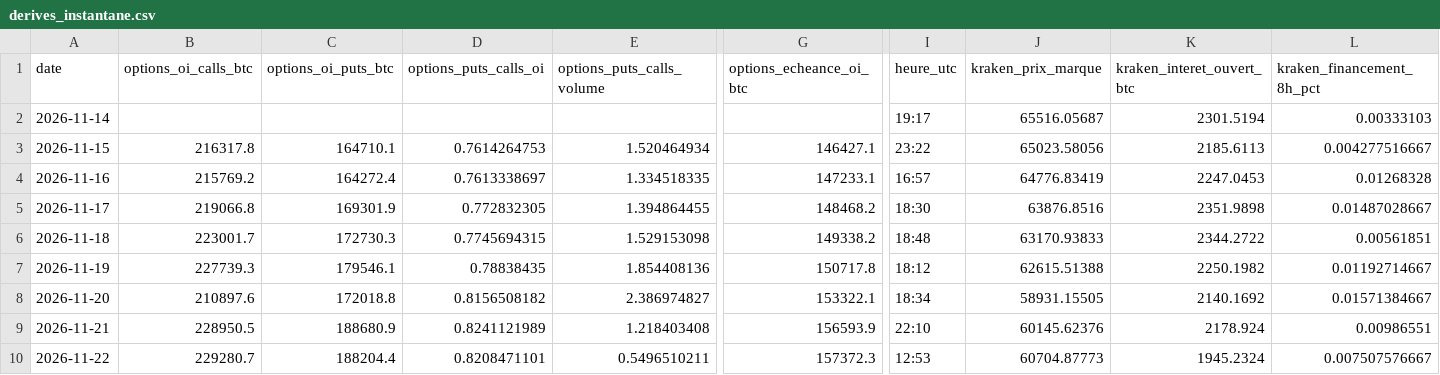
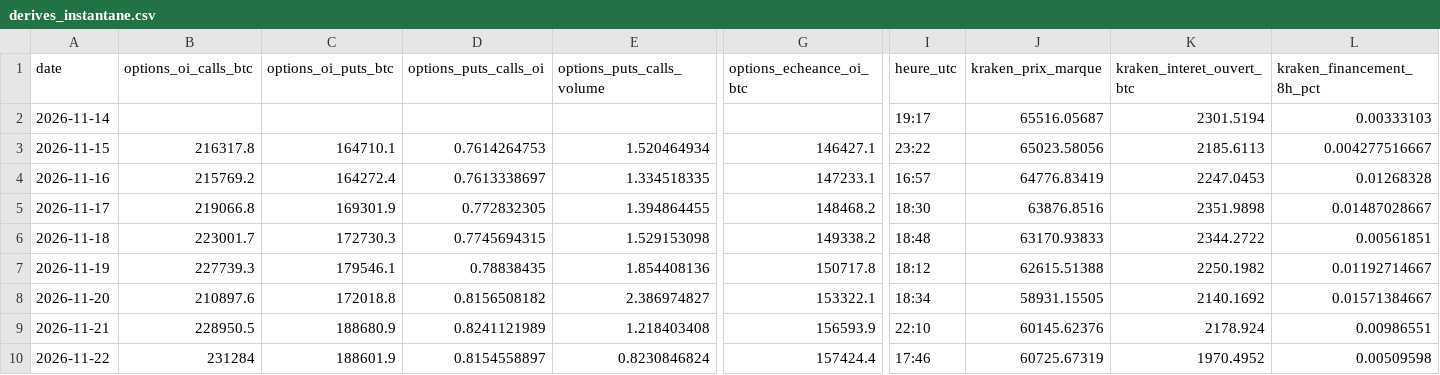
Before and after one commit to valentexi/btc-data, a CSV file: data/derives_instantane.csv, drawn as a sheet; only a part is shown, gaps mark what is left out; the diff covers the shown part only; the diff names each change by its address in the sheet, - before the commit and + after, or states it on an @@ line.

```diff
--- a/data/derives_instantane.csv
+++ b/data/derives_instantane.csv
-B10 (options_oi_calls_btc): 229280.7
+B10 (options_oi_calls_btc): 231284
-C10 (options_oi_puts_btc): 188204.4
+C10 (options_oi_puts_btc): 188601.9
-D10 (options_puts_calls_oi): 0.8208471101
+D10 (options_puts_calls_oi): 0.8154558897
-E10 (options_puts_calls_volume): 0.5496510211
+E10 (options_puts_calls_volume): 0.8230846824
-G10 (options_echeance_oi_btc): 157372.3
+G10 (options_echeance_oi_btc): 157424.4
-I10 (heure_utc): 12:53
+I10 (heure_utc): 17:46
-J10 (kraken_prix_marque): 60704.87773
+J10 (kraken_prix_marque): 60725.67319
-K10 (kraken_interet_ouvert_btc): 1945.2324
+K10 (kraken_interet_ouvert_btc): 1970.4952
-L10 (kraken_financement_8h_pct): 0.007507576667
+L10 (kraken_financement_8h_pct): 0.00509598
```
Also changed, not shown: 4 edited cells elsewhere in this file, data/financement_kraken_h.csv, data/h1_kraken.csv, 7 other files.
